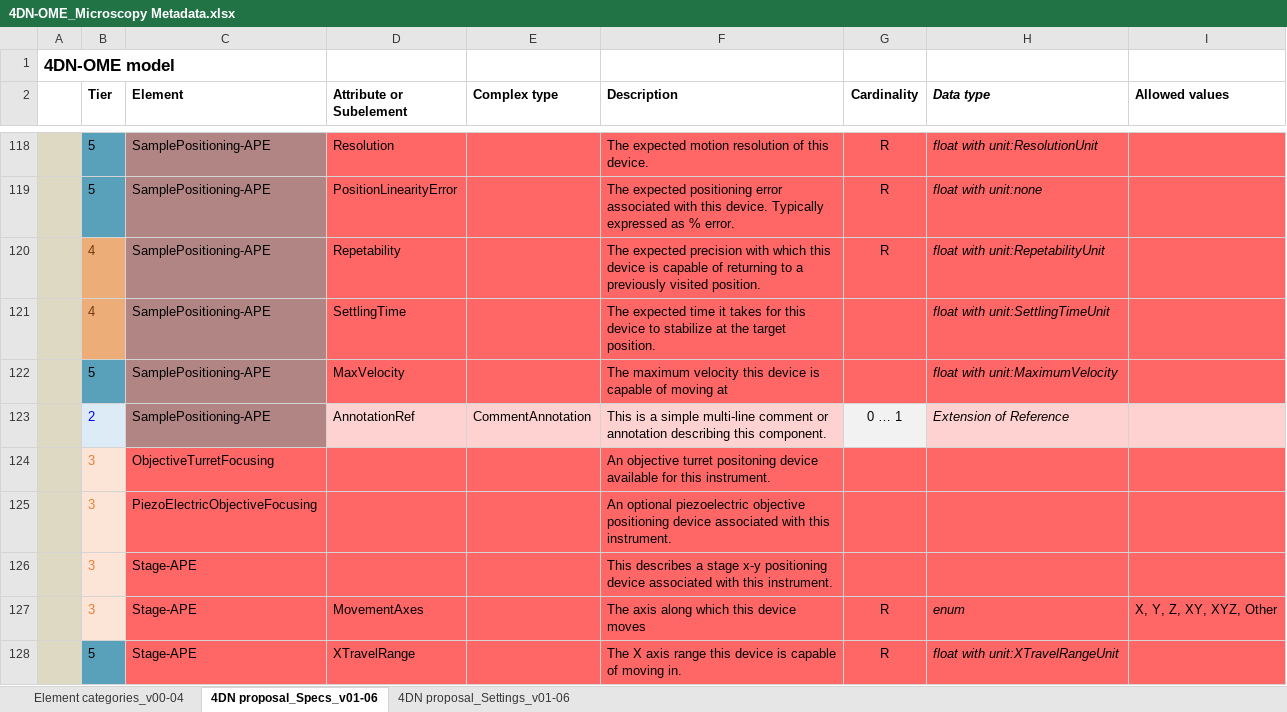
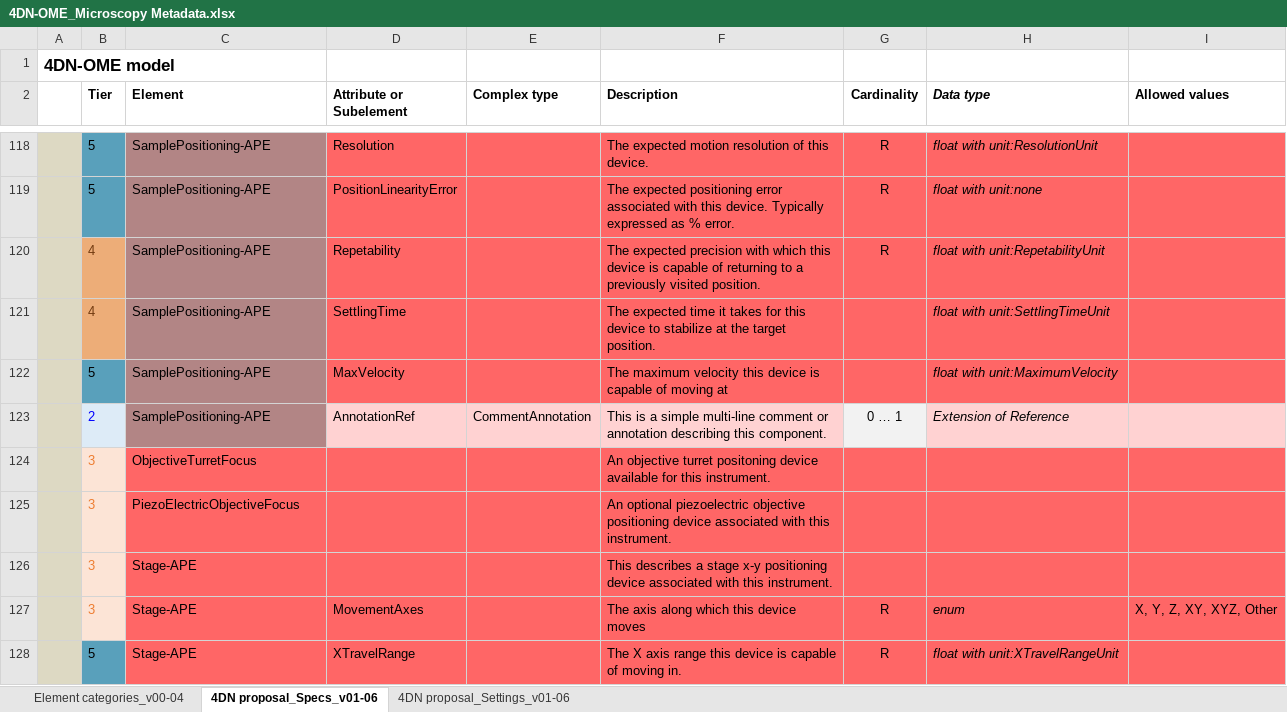
Before and after one commit to WU-BIMAC/NBOMicroscopyMetadataSpecs, an Excel workbook: Model/in progress/v01-06/4DN-OME_Microscopy Metadata.xlsx, sheet 4DN proposal_Specs_v01-06, drawn as a sheet; only a part is shown, gaps mark what is left out; values as stored, in another font and other column widths than the file's, no borders; the diff names each change by its address in the sheet, - before the commit and + after, or states it on an @@ line.

Commit message:
Corrected Focusing and Stage refs

```diff
--- a/Model/in progress/v01-06/4DN-OME_Microscopy Metadata.xlsx (sheet 4DN proposal_Specs_v01-06)
+++ b/Model/in progress/v01-06/4DN-OME_Microscopy Metadata.xlsx (sheet 4DN proposal_Specs_v01-06)
-C124 (Element): ObjectiveTurretFocusing
+C124 (Element): ObjectiveTurretFocus
-C125 (Element): PiezoElectricObjectiveFocusing
+C125 (Element): PiezoElectricObjectiveFocus
```
Also changed, not shown: sheet 4DN proposal_Settings_v01-06, sheet Element categories_v00-04, 4 other files.
